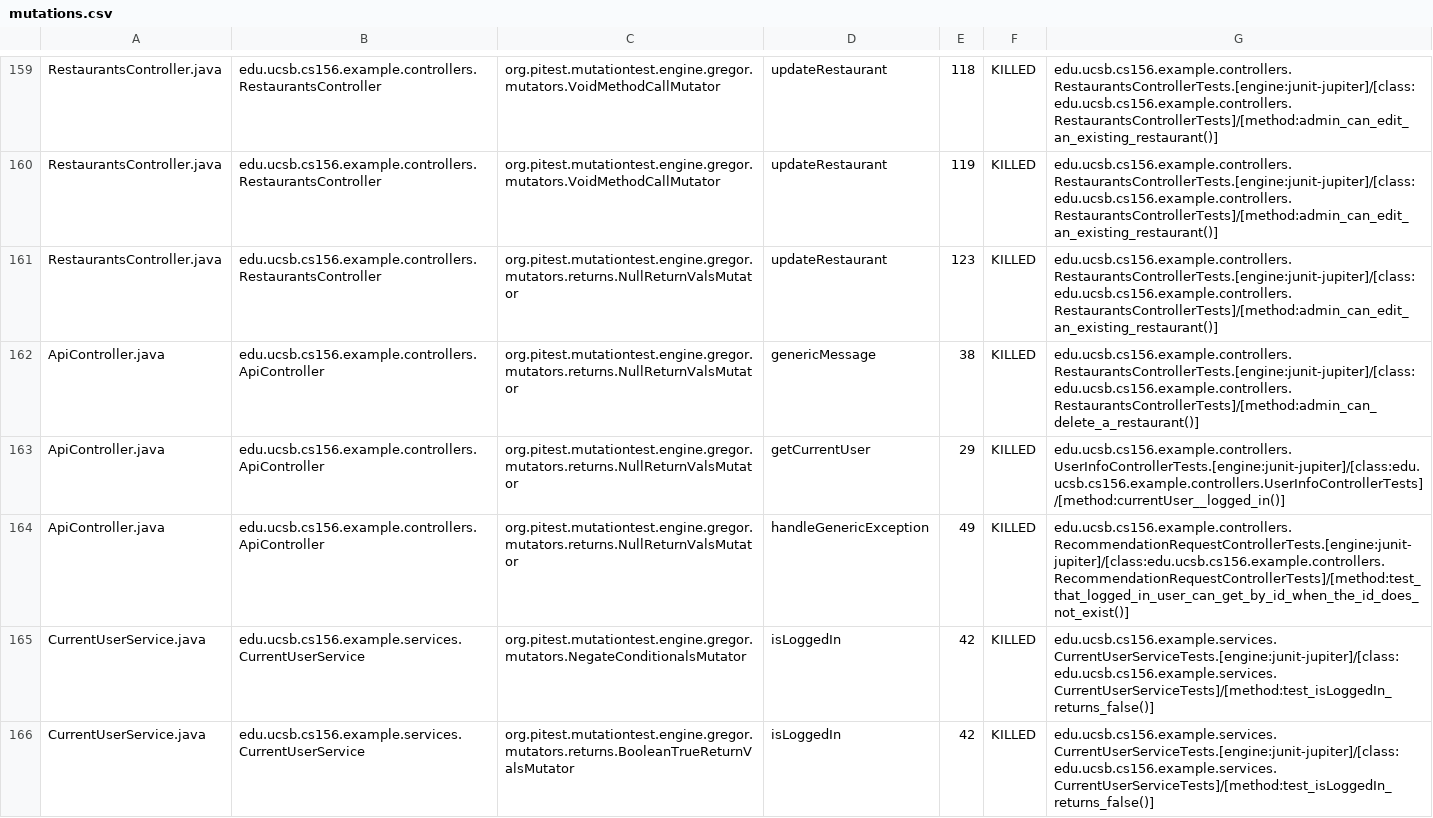
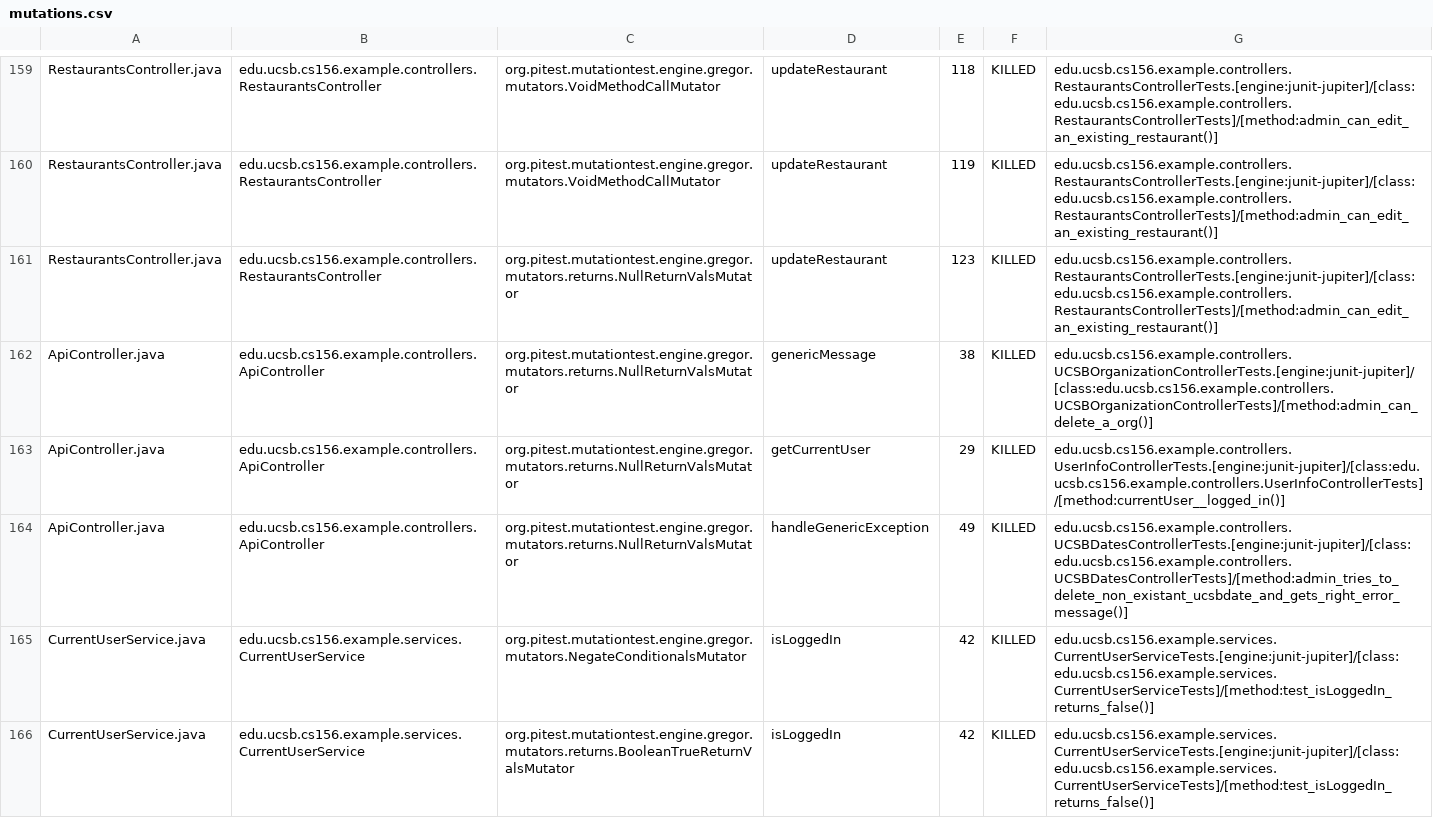
Before and after one commit to ucsb-cs156-s24/team03-s24-5pm-5, a CSV file: prs/118/pitest/mutations.csv, drawn as a sheet; only a part is shown, gaps mark what is left out.

Commit message:
Deploying to gh-pages from @ ucsb-cs156-s24/team03-s24-5pm-5@ea72ac3cf716d9437148a34f38c48fb1caff1f90 🚀

```diff
--- a/prs/118/pitest/mutations.csv
+++ b/prs/118/pitest/mutations.csv
@@ -161,5 +161,5 @@ RestaurantsController.java,edu.ucsb.cs156.example.controllers.RestaurantsControl
 RestaurantsController.java,edu.ucsb.cs156.example.controllers.RestaurantsController,org.pitest.mutationtest.engine.gregor.mutators.returns.NullReturnValsMutator,updateRestaurant,123,KILLED,edu.ucsb.cs156.example.controllers.RestaurantsControllerTests.[engine:junit-jupiter]/[class:edu.ucsb.cs156.example.controllers.RestaurantsControllerTests]/[method:admin_can_edit_an_existing_restaurant()]
-ApiController.java,edu.ucsb.cs156.example.controllers.ApiController,org.pitest.mutationtest.engine.gregor.mutators.returns.NullReturnValsMutator,genericMessage,38,KILLED,edu.ucsb.cs156.example.controllers.RestaurantsControllerTests.[engine:junit-jupiter]/[class:edu.ucsb.cs156.example.controllers.RestaurantsControllerTests]/[method:admin_can_delete_a_restaurant()]
+ApiController.java,edu.ucsb.cs156.example.controllers.ApiController,org.pitest.mutationtest.engine.gregor.mutators.returns.NullReturnValsMutator,genericMessage,38,KILLED,edu.ucsb.cs156.example.controllers.UCSBOrganizationControllerTests.[engine:junit-jupiter]/[class:edu.ucsb.cs156.example.controllers.UCSBOrganizationControllerTests]/[method:admin_can_delete_a_org()]
 ApiController.java,edu.ucsb.cs156.example.controllers.ApiController,org.pitest.mutationtest.engine.gregor.mutators.returns.NullReturnValsMutator,getCurrentUser,29,KILLED,edu.ucsb.cs156.example.controllers.UserInfoControllerTests.[engine:junit-jupiter]/[class:edu.ucsb.cs156.example.controllers.UserInfoControllerTests]/[method:currentUser__logged_in()]
-ApiController.java,edu.ucsb.cs156.example.controllers.ApiController,org.pitest.mutationtest.engine.gregor.mutators.returns.NullReturnValsMutator,handleGenericException,49,KILLED,edu.ucsb.cs156.example.controllers.RecommendationRequestControllerTests.[engine:junit-jupiter]/[class:edu.ucsb.cs156.example.controllers.RecommendationRequestControllerTests]/[method:test_that_logged_in_user_can_get_by_id_when_the_id_does_not_exist()]
+ApiController.java,edu.ucsb.cs156.example.controllers.ApiController,org.pitest.mutationtest.engine.gregor.mutators.returns.NullReturnValsMutator,handleGenericException,49,KILLED,edu.ucsb.cs156.example.controllers.UCSBDatesControllerTests.[engine:junit-jupiter]/[class:edu.ucsb.cs156.example.controllers.UCSBDatesControllerTests]/[method:admin_tries_to_delete_non_existant_ucsbdate_and_gets_right_error_message()]
 CurrentUserService.java,edu.ucsb.cs156.example.services.CurrentUserService,org.pitest.mutationtest.engine.gregor.mutators.NegateConditionalsMutator,isLoggedIn,42,KILLED,edu.ucsb.cs156.example.services.CurrentUserServiceTests.[engine:junit-jupiter]/[class:edu.ucsb.cs156.example.services.CurrentUserServiceTests]/[method:test_isLoggedIn_returns_false()]
```
Also changed, not shown: 18 other files.
